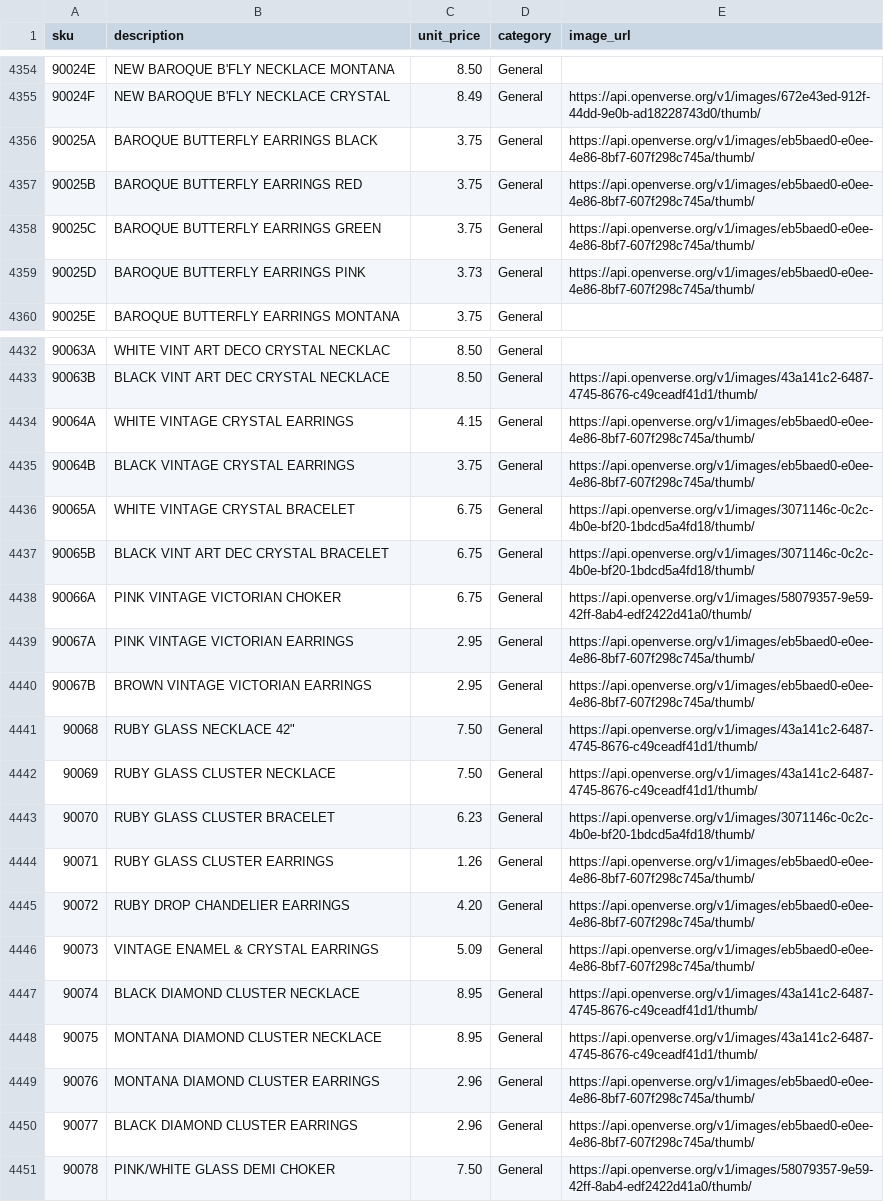
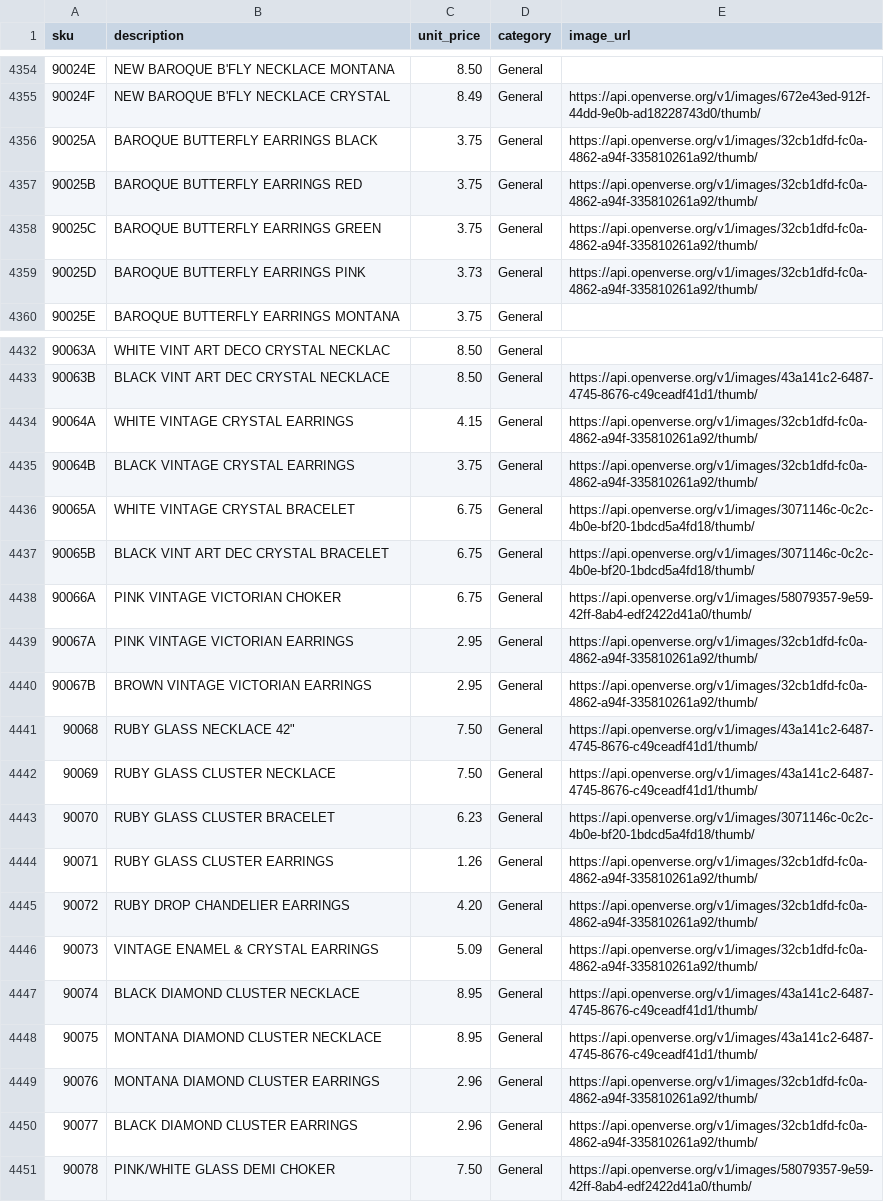
Before and after one commit to Gau190/dmml-2501-retail-recommender, a CSV file: data-mining/outputs/products.csv, drawn as a sheet; only a part is shown, gaps mark what is left out; the diff covers the shown part only.

Commit message:
Fix bad image match and complete image coverage for the rule network
Fixed a genuinely wrong match: the keyword 'EARRINGS' had resolved to a
Flickr photo titled 'Baby's Ear' (search false-positive on the 'ear'
substring) - an unrelated and inappropriate image for a jewelry product.
Replaced with a real jewelry photo, and scanned the full image cache for
similar child-related mismatches (found none other than this one; BABY/
BIB/CHILDREN/ENFANTS matches are legitimate since those products are
actually baby-themed).

Also gave all 67 SKUs that participate in the association-rule network
(52 as antecedent, i.e. every product that can show a 'Khách hàng cũng
mua' recommendation) a real image - was 41/67, now 67/67. These are the
products a demo walkthrough actually shows (home featured list, product
detail recommendations, cart recommendations), so this is the set worth
curating carefully rather than chasing broader catalog coverage - image
completeness isn't part of the assignment's grading criteria (2.1-2.6
are about the mining technique and its integration), only the products a
grader will actually see interacting with the recommendation feature.
Verified each new match visually before accepting (e.g. rejected a
'hand warmer' match that was actually an unrelated mystery-box unboxing
photo, and a 'paper plates' match that was a cluttered party scene, in
favor of cleaner single-item photos). Overall catalog coverage: 65.3%.

```diff
--- a/data-mining/outputs/products.csv
+++ b/data-mining/outputs/products.csv
@@ -4355,6 +4355,6 @@ sku,description,unit_price,category,image_url
 90024F,NEW BAROQUE B'FLY NECKLACE CRYSTAL,8.49,General,https://api.openverse.org/v1/images/672e43ed-912f-44dd-9e0b-ad18228743d0/thumb/
-90025A,BAROQUE BUTTERFLY EARRINGS BLACK,3.75,General,https://api.openverse.org/v1/images/eb5baed0-e0ee-4e86-8bf7-607f298c745a/thumb/
-90025B,BAROQUE BUTTERFLY EARRINGS RED,3.75,General,https://api.openverse.org/v1/images/eb5baed0-e0ee-4e86-8bf7-607f298c745a/thumb/
-90025C,BAROQUE BUTTERFLY EARRINGS GREEN,3.75,General,https://api.openverse.org/v1/images/eb5baed0-e0ee-4e86-8bf7-607f298c745a/thumb/
-90025D,BAROQUE BUTTERFLY EARRINGS PINK,3.73,General,https://api.openverse.org/v1/images/eb5baed0-e0ee-4e86-8bf7-607f298c745a/thumb/
+90025A,BAROQUE BUTTERFLY EARRINGS BLACK,3.75,General,https://api.openverse.org/v1/images/32cb1dfd-fc0a-4862-a94f-335810261a92/thumb/
+90025B,BAROQUE BUTTERFLY EARRINGS RED,3.75,General,https://api.openverse.org/v1/images/32cb1dfd-fc0a-4862-a94f-335810261a92/thumb/
+90025C,BAROQUE BUTTERFLY EARRINGS GREEN,3.75,General,https://api.openverse.org/v1/images/32cb1dfd-fc0a-4862-a94f-335810261a92/thumb/
+90025D,BAROQUE BUTTERFLY EARRINGS PINK,3.73,General,https://api.openverse.org/v1/images/32cb1dfd-fc0a-4862-a94f-335810261a92/thumb/
 90025E,BAROQUE BUTTERFLY EARRINGS MONTANA,3.75,General,
@@ -4433,4 +4433,4 @@ sku,description,unit_price,category,image_url
 90063B,BLACK VINT ART DEC CRYSTAL NECKLACE,8.50,General,https://api.openverse.org/v1/images/43a141c2-6487-4745-8676-c49ceadf41d1/thumb/
-90064A,WHITE VINTAGE CRYSTAL EARRINGS,4.15,General,https://api.openverse.org/v1/images/eb5baed0-e0ee-4e86-8bf7-607f298c745a/thumb/
-90064B,BLACK VINTAGE  CRYSTAL EARRINGS,3.75,General,https://api.openverse.org/v1/images/eb5baed0-e0ee-4e86-8bf7-607f298c745a/thumb/
+90064A,WHITE VINTAGE CRYSTAL EARRINGS,4.15,General,https://api.openverse.org/v1/images/32cb1dfd-fc0a-4862-a94f-335810261a92/thumb/
+90064B,BLACK VINTAGE  CRYSTAL EARRINGS,3.75,General,https://api.openverse.org/v1/images/32cb1dfd-fc0a-4862-a94f-335810261a92/thumb/
 90065A,WHITE VINTAGE CRYSTAL BRACELET,6.75,General,https://api.openverse.org/v1/images/3071146c-0c2c-4b0e-bf20-1bdcd5a4fd18/thumb/
@@ -4438,4 +4438,4 @@ sku,description,unit_price,category,image_url
 90066A,PINK VINTAGE VICTORIAN CHOKER,6.75,General,https://api.openverse.org/v1/images/58079357-9e59-42ff-8ab4-edf2422d41a0/thumb/
-90067A,PINK VINTAGE VICTORIAN EARRINGS,2.95,General,https://api.openverse.org/v1/images/eb5baed0-e0ee-4e86-8bf7-607f298c745a/thumb/
-90067B,BROWN VINTAGE VICTORIAN EARRINGS,2.95,General,https://api.openverse.org/v1/images/eb5baed0-e0ee-4e86-8bf7-607f298c745a/thumb/
+90067A,PINK VINTAGE VICTORIAN EARRINGS,2.95,General,https://api.openverse.org/v1/images/32cb1dfd-fc0a-4862-a94f-335810261a92/thumb/
+90067B,BROWN VINTAGE VICTORIAN EARRINGS,2.95,General,https://api.openverse.org/v1/images/32cb1dfd-fc0a-4862-a94f-335810261a92/thumb/
 90068,"RUBY GLASS NECKLACE 42""",7.50,General,https://api.openverse.org/v1/images/43a141c2-6487-4745-8676-c49ceadf41d1/thumb/
@@ -4443,9 +4443,9 @@ sku,description,unit_price,category,image_url
 90070,RUBY GLASS CLUSTER BRACELET,6.23,General,https://api.openverse.org/v1/images/3071146c-0c2c-4b0e-bf20-1bdcd5a4fd18/thumb/
-90071,RUBY GLASS CLUSTER EARRINGS,1.26,General,https://api.openverse.org/v1/images/eb5baed0-e0ee-4e86-8bf7-607f298c745a/thumb/
-90072,RUBY DROP CHANDELIER EARRINGS,4.20,General,https://api.openverse.org/v1/images/eb5baed0-e0ee-4e86-8bf7-607f298c745a/thumb/
-90073,VINTAGE ENAMEL & CRYSTAL EARRINGS,5.09,General,https://api.openverse.org/v1/images/eb5baed0-e0ee-4e86-8bf7-607f298c745a/thumb/
+90071,RUBY GLASS CLUSTER EARRINGS,1.26,General,https://api.openverse.org/v1/images/32cb1dfd-fc0a-4862-a94f-335810261a92/thumb/
+90072,RUBY DROP CHANDELIER EARRINGS,4.20,General,https://api.openverse.org/v1/images/32cb1dfd-fc0a-4862-a94f-335810261a92/thumb/
+90073,VINTAGE ENAMEL & CRYSTAL EARRINGS,5.09,General,https://api.openverse.org/v1/images/32cb1dfd-fc0a-4862-a94f-335810261a92/thumb/
 90074,BLACK DIAMOND CLUSTER NECKLACE,8.95,General,https://api.openverse.org/v1/images/43a141c2-6487-4745-8676-c49ceadf41d1/thumb/
 90075,MONTANA DIAMOND CLUSTER NECKLACE,8.95,General,https://api.openverse.org/v1/images/43a141c2-6487-4745-8676-c49ceadf41d1/thumb/
-90076,MONTANA DIAMOND CLUSTER EARRINGS,2.96,General,https://api.openverse.org/v1/images/eb5baed0-e0ee-4e86-8bf7-607f298c745a/thumb/
-90077,BLACK DIAMOND CLUSTER EARRINGS,2.96,General,https://api.openverse.org/v1/images/eb5baed0-e0ee-4e86-8bf7-607f298c745a/thumb/
+90076,MONTANA DIAMOND CLUSTER EARRINGS,2.96,General,https://api.openverse.org/v1/images/32cb1dfd-fc0a-4862-a94f-335810261a92/thumb/
+90077,BLACK DIAMOND CLUSTER EARRINGS,2.96,General,https://api.openverse.org/v1/images/32cb1dfd-fc0a-4862-a94f-335810261a92/thumb/
 90078,PINK/WHITE GLASS DEMI CHOKER,7.50,General,https://api.openverse.org/v1/images/58079357-9e59-42ff-8ab4-edf2422d41a0/thumb/
```
Also changed, not shown: 62 edited cells elsewhere in this file, webapp/src/RetailRecommender.Web/SeedData/products.csv.
